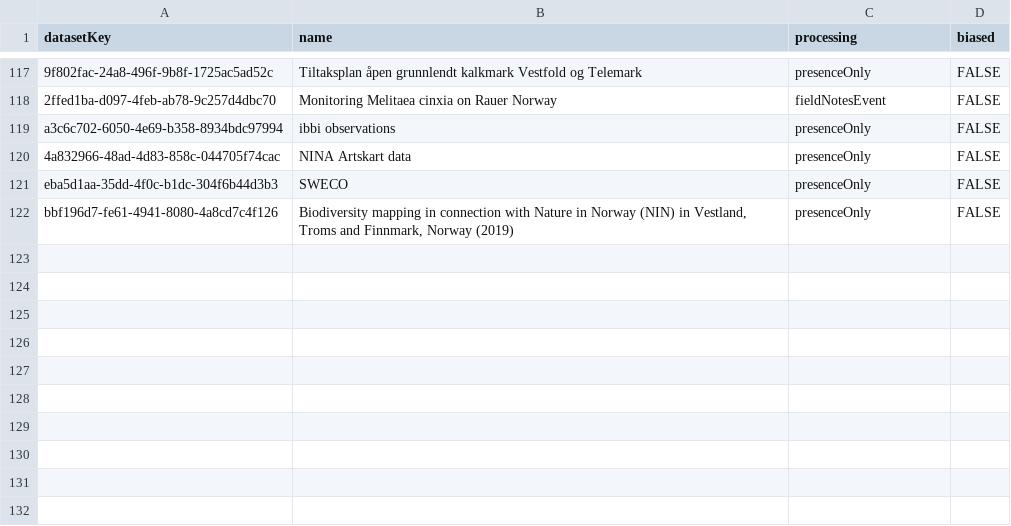
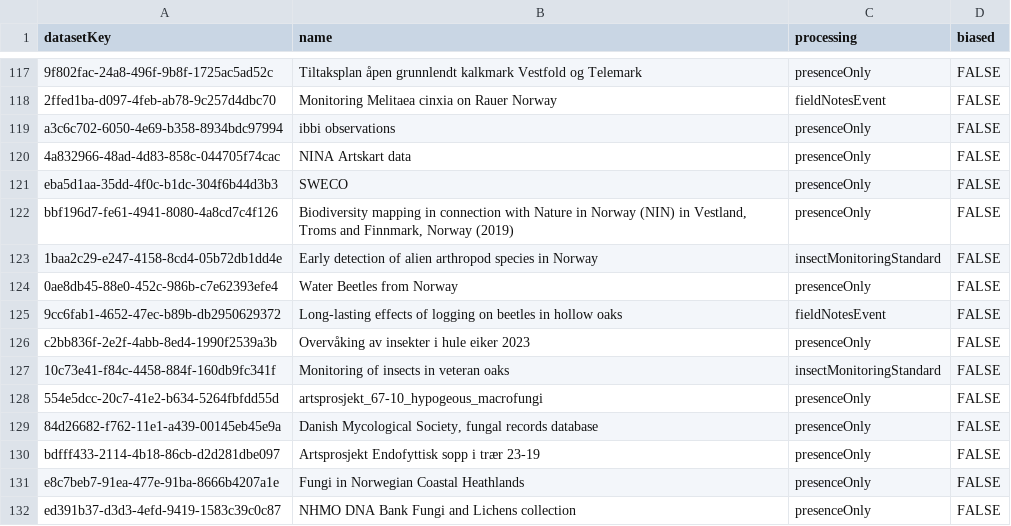
Before and after one commit to gjearevoll/BioDivMapping, a CSV file: data/external/metadataSummary.csv, drawn as a sheet; only a part is shown, gaps mark what is left out.

Commit message:
Addition of new insect datasets

```diff
--- a/data/external/metadataSummary.csv
+++ b/data/external/metadataSummary.csv
@@ -122 +122,11 @@ eba5d1aa-35dd-4f0c-b1dc-304f6b44d3b3,SWECO,presenceOnly,FALSE
 bbf196d7-fe61-4941-8080-4a8cd7c4f126,"Biodiversity mapping in connection with Nature in Norway (NIN) in Vestland, Troms and Finnmark, Norway (2019)",presenceOnly,FALSE
+1baa2c29-e247-4158-8cd4-05b72db1dd4e,Early detection of alien arthropod species in Norway,insectMonitoringStandard,FALSE
+0ae8db45-88e0-452c-986b-c7e62393efe4,Water Beetles from Norway,presenceOnly,FALSE
+9cc6fab1-4652-47ec-b89b-db2950629372,Long-lasting effects of logging on beetles in hollow oaks,fieldNotesEvent,FALSE
+c2bb836f-2e2f-4abb-8ed4-1990f2539a3b,Overvåking av insekter i hule eiker 2023,presenceOnly,FALSE
+10c73e41-f84c-4458-884f-160db9fc341f,Monitoring of insects in veteran oaks,insectMonitoringStandard,FALSE
+554e5dcc-20c7-41e2-b634-5264fbfdd55d,artsprosjekt_67-10_hypogeous_macrofungi,presenceOnly,FALSE
+84d26682-f762-11e1-a439-00145eb45e9a,"Danish Mycological Society, fungal records database",presenceOnly,FALSE
+bdfff433-2114-4b18-86cb-d2d281dbe097,Artsprosjekt Endofyttisk sopp i trær 23-19,presenceOnly,FALSE
+e8c7beb7-91ea-477e-91ba-8666b4207a1e,Fungi in Norwegian Coastal Heathlands,presenceOnly,FALSE
+ed391b37-d3d3-4efd-9419-1583c39c0c87,NHMO DNA Bank Fungi and Lichens collection,presenceOnly,FALSE
```
